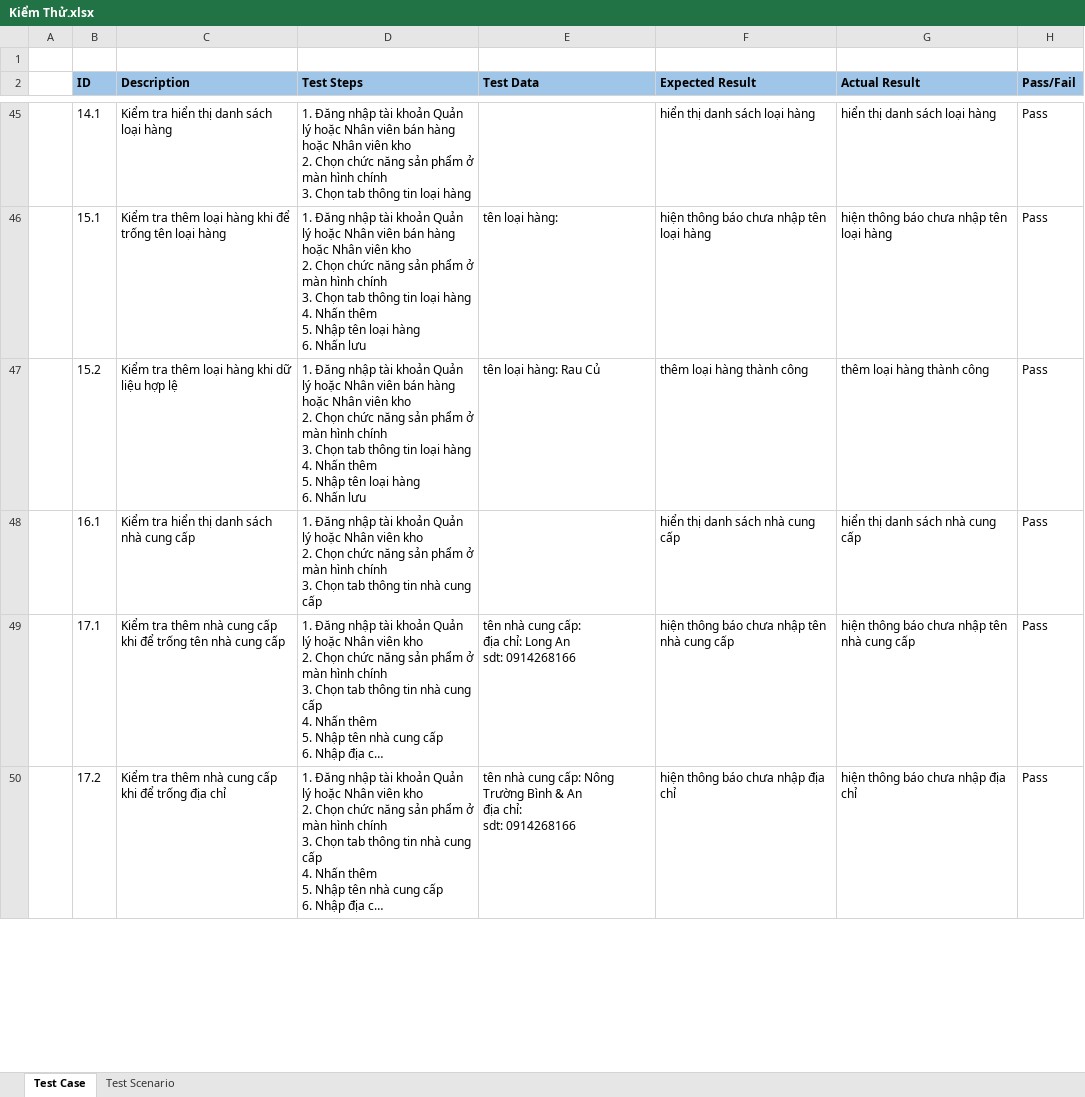
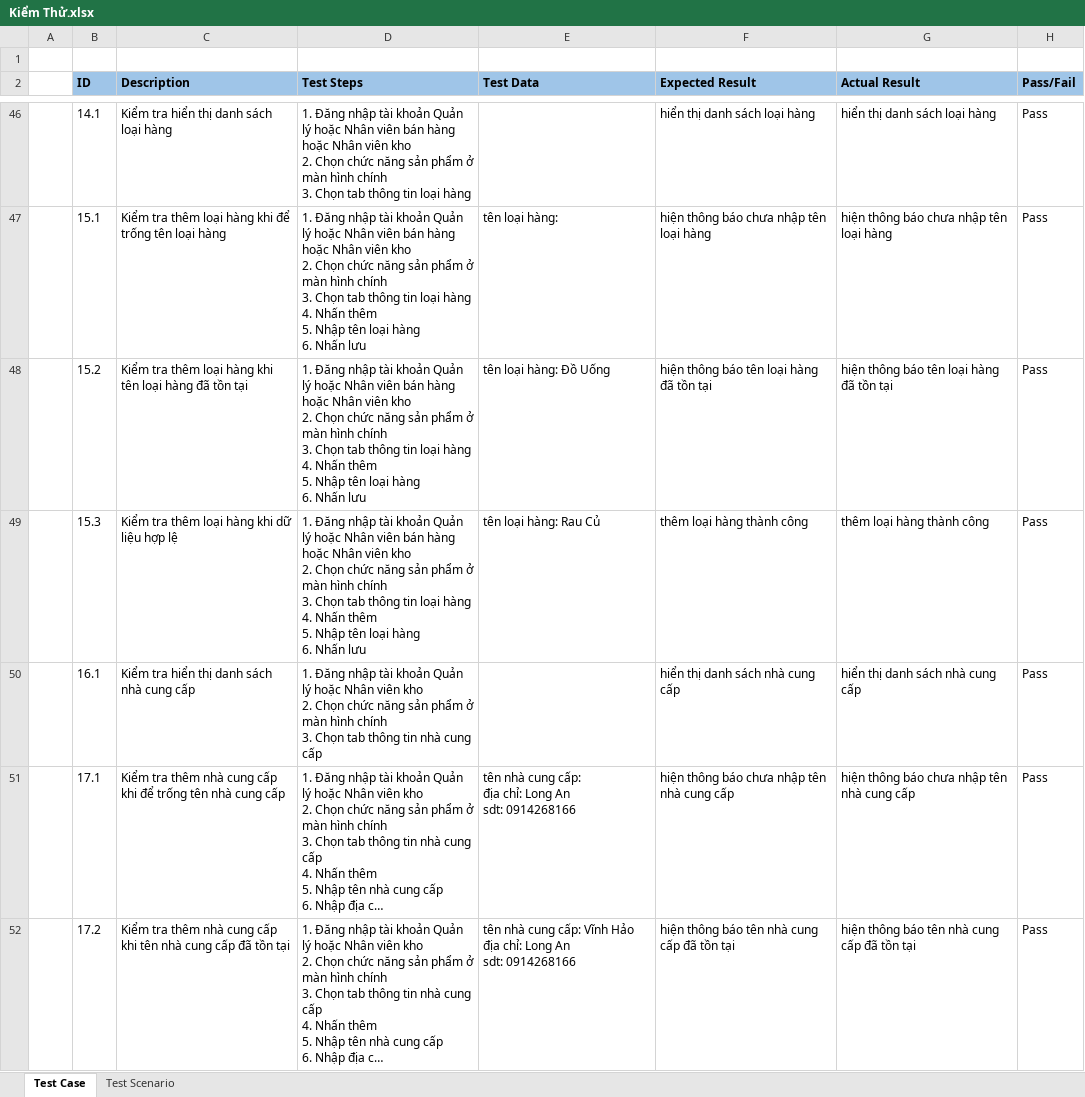
Before and after one commit to trankhoinguyen03/SIEUTHIMINI, an Excel workbook: Kiểm Thử.xlsx, sheet Test Case, drawn as a sheet; only a part is shown, gaps mark what is left out; long unchanged cells end in …; values as stored, in another font and other column widths than the file's, no borders; addresses are those after the commit; ↵ is a line break in a cell; the diff covers the shown part only; the diff names each change by its address in the sheet, - before the commit and + after, or states it on an @@ line.

```diff
--- a/Kiểm Thử.xlsx (sheet Test Case)
+++ b/Kiểm Thử.xlsx (sheet Test Case)
-C48 (Description): …hàng khi dữ liệu hợp lệ
+C48 (Description): …hàng khi tên loại hàng đã tồn tại
-E48 (Test Data): tên loại hàng: Rau Củ
+E48 (Test Data): tên loại hàng: Đồ Uống
-F48 (Expected Result): thêm loại hàng thành công
+F48 (Expected Result): hiện thông báo tên loại hàng đã tồn tại
-G48 (Actual Result): thêm loại hàng thành công
+G48 (Actual Result): hiện thông báo tên loại hàng đã tồn tại
+row 49:  | 15.3 | Kiểm tra thêm loại hàng khi dữ liệu hợp lệ | 1. Đăng nhập tài khoản Quản lý hoặc Nhân viên bán hàng hoặc Nhân viên kho ↵ 2. Chọn chức năng sản phẩm ở màn hình chính ↵ 3. Chọn tab thông tin loại hàng ↵ 4. Nhấn thêm ↵ 5. Nhập tên loại hàng ↵ 6. Nhấn lưu | tên loại hàng: Rau Củ | thêm loại hàng thành công | thêm loại hàng thành công | Pass
-C52 (Description): …cấp khi để trống địa chỉ
+C52 (Description): …cấp khi tên nhà cung cấp đã tồn tại
-E52 (Test Data): …cung cấp: Nông Trường Bình & An ↵ địa chỉ: ↵ sdt: 0914268166
+E52 (Test Data): …cung cấp: Vĩnh Hảo ↵ địa chỉ: Long An ↵ sdt: 0914268166
-F52 (Expected Result): hiện thông báo chưa nhập địa chỉ
+F52 (Expected Result): hiện thông báo tên nhà cung cấp đã tồn tại
-G52 (Actual Result): hiện thông báo chưa nhập địa chỉ
+G52 (Actual Result): hiện thông báo tên nhà cung cấp đã tồn tại
```
Also changed, not shown: 2 added rows and 28 edited cells elsewhere in this sheet, sheet Test Scenario, 53 other files.
